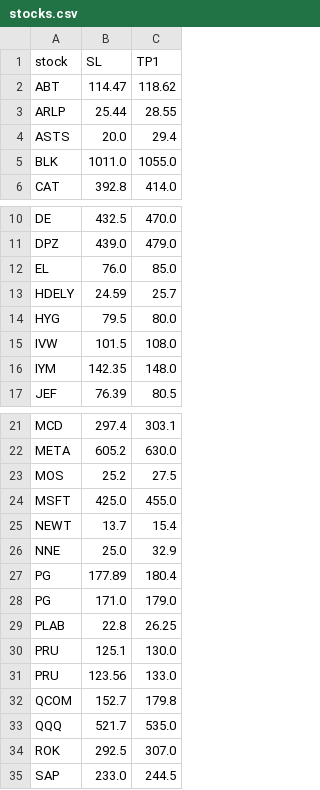
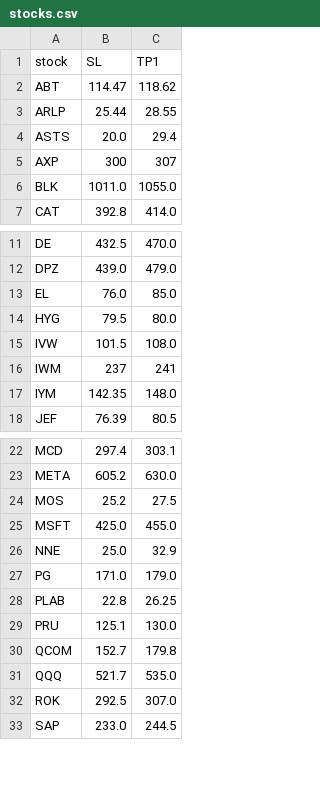
Before and after one commit to Dylan-86/stock-alerts, a CSV file: stocks.csv, drawn as a sheet; only a part is shown, gaps mark what is left out; removed rows and columns are numbered as before the commit, all else as after; the diff names each change by its address in the sheet, - before the commit and + after, or states it on an @@ line.

Commit message:
fixes

```diff
--- a/stocks.csv
+++ b/stocks.csv
+row 5: AXP | 300 | 307
-row 13: HDELY | 24.59 | 25.7
+row 16: IWM | 237 | 241
-row 25: NEWT | 13.7 | 15.4
-row 27: PG | 177.89 | 180.4
-row 31: PRU | 123.56 | 133.0
```
